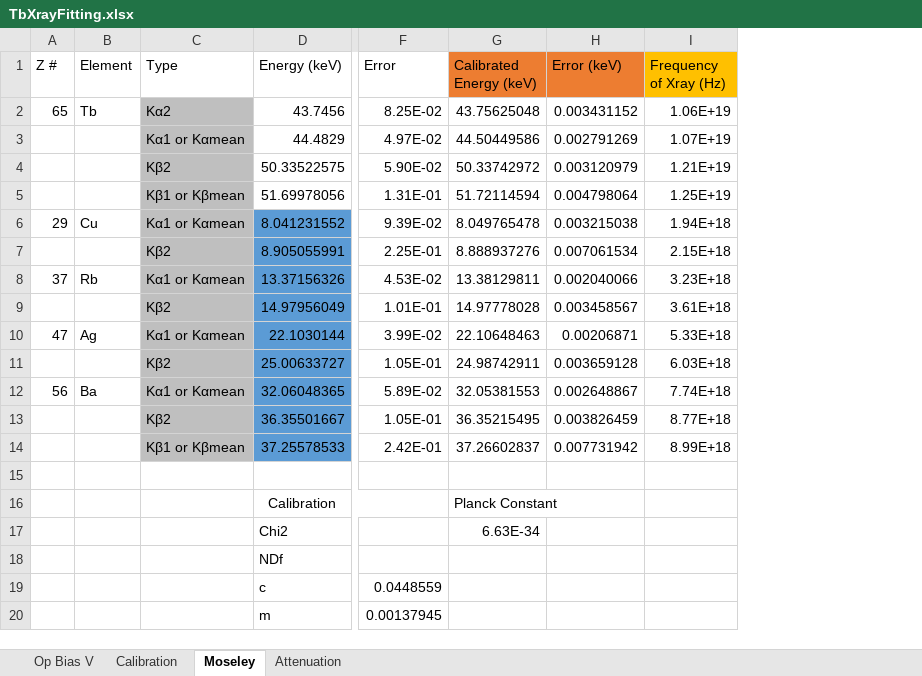
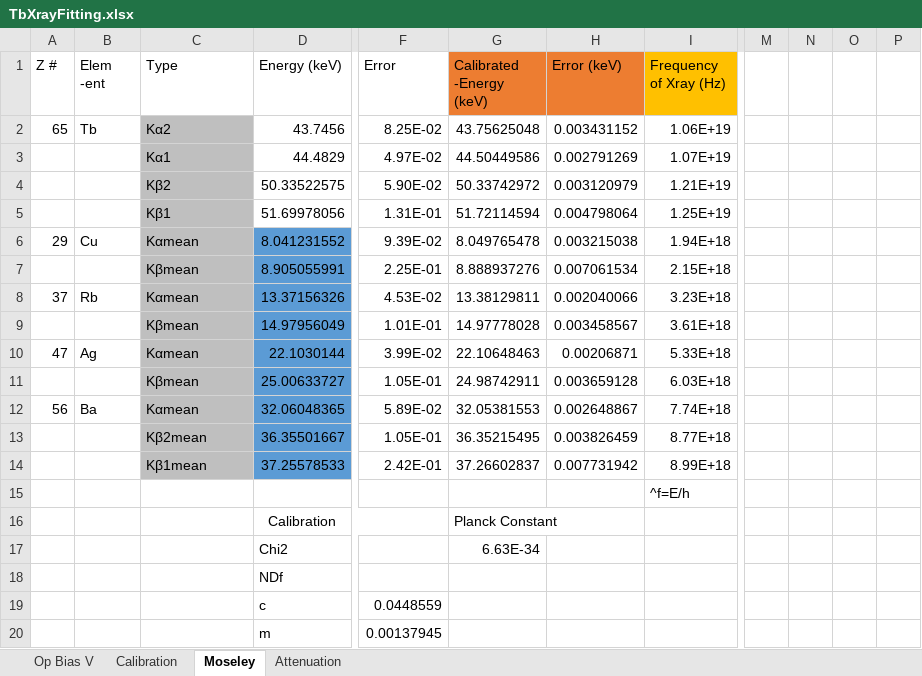
Before and after one commit to OceanNuclear/DataAnalysis-NLab, an Excel workbook: Xrays/Resolution/vsBiasVoltage/TbXrayFitting.xlsx, sheet Moseley, drawn as a sheet; only a part is shown, gaps mark what is left out; values as stored, in another font and other column widths than the file's, no borders; ↵ is a line break in a cell; the diff names each change by its address in the sheet, - before the commit and + after, or states it on an @@ line.

```diff
--- a/Xrays/Resolution/vsBiasVoltage/TbXrayFitting.xlsx (sheet Moseley)
+++ b/Xrays/Resolution/vsBiasVoltage/TbXrayFitting.xlsx (sheet Moseley)
+column M, empty
+column N, empty
+column O, empty
+column P, empty
-B1: Element
+B1: Elem ↵ -ent
-G1: Calibrated Energy (keV)
+G1: Calibrated ↵ -Energy ↵ (keV)
-C3 (Type): Kα1 or Kαmean
+C3 (Type): Kα1
-C5 (Type): Kβ1 or Kβmean
+C5 (Type): Kβ1
-C6 (Type): Kα1 or Kαmean
+C6 (Type): Kαmean
-C7 (Type): Kβ2
+C7 (Type): Kβmean
-C8 (Type): Kα1 or Kαmean
+C8 (Type): Kαmean
-C9 (Type): Kβ2
+C9 (Type): Kβmean
-C10 (Type): Kα1 or Kαmean
+C10 (Type): Kαmean
-C11 (Type): Kβ2
+C11 (Type): Kβmean
-C12 (Type): Kα1 or Kαmean
+C12 (Type): Kαmean
-C13 (Type): Kβ2
+C13 (Type): Kβ2mean
-C14 (Type): Kβ1 or Kβmean
+C14 (Type): Kβ1mean
-I15 (Frequency of Xray (Hz)): (empty)
+I15 (Frequency of Xray (Hz)): ^f=E/h
```
Also changed, not shown: sheet Attenuation, sheet Calibration, formulas that keep their value, charts or pictures, HPGeEnviro/ResolutionVSBias.xlsx, 54 other files.
